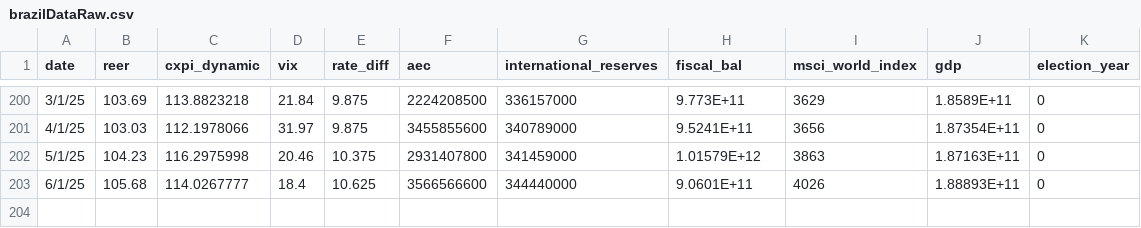
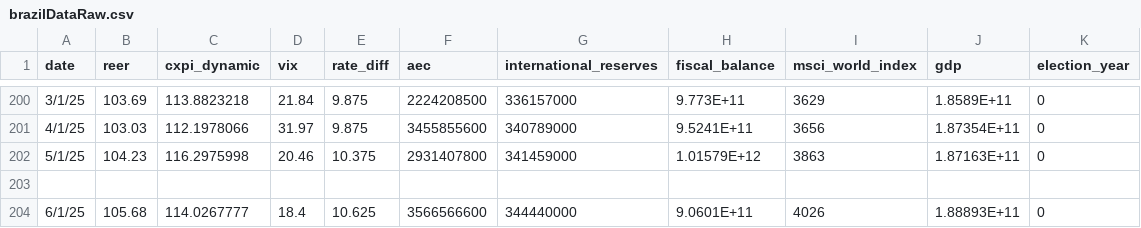
Before and after one commit to simi2426/MTH354FinalProject, a CSV file: brazilDataRaw.csv, drawn as a sheet; only a part is shown, gaps mark what is left out; the diff names each change by its address in the sheet, - before the commit and + after, or states it on an @@ line.

```diff
--- a/brazilDataRaw.csv
+++ b/brazilDataRaw.csv
-H1: fiscal_bal
+H1: fiscal_balance
+row 203: (empty)
```
